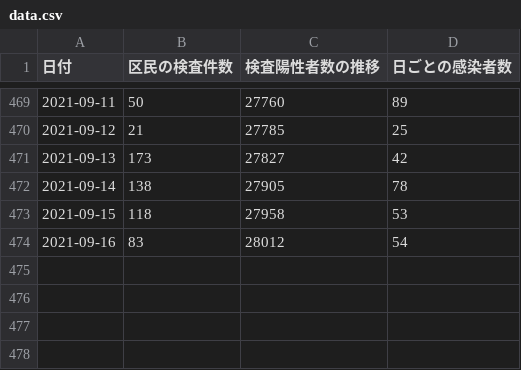
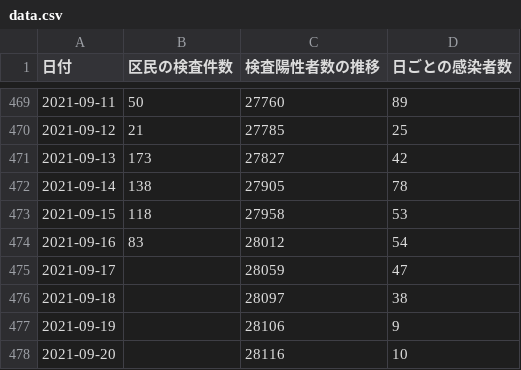
Before and after one commit to frogcat/covid19-setagaya, a CSV file: docs/data.csv, drawn as a sheet; only a part is shown, gaps mark what is left out; the diff names each change by its address in the sheet, - before the commit and + after, or states it on an @@ line.

Commit message:
Update data.html and data.csv

```diff
--- a/docs/data.csv
+++ b/docs/data.csv
+row 475: 2021-09-17 |  | 28059 | 47
+row 476: 2021-09-18 |  | 28097 | 38
+row 477: 2021-09-19 |  | 28106 | 9
+row 478: 2021-09-20 |  | 28116 | 10
```
Also changed, not shown: 1 other file.
